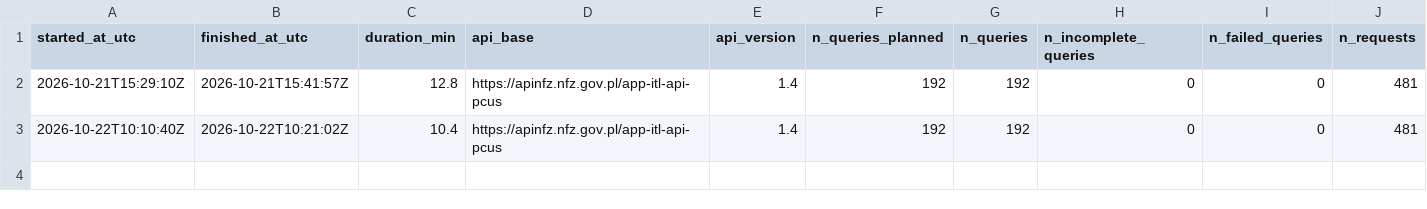
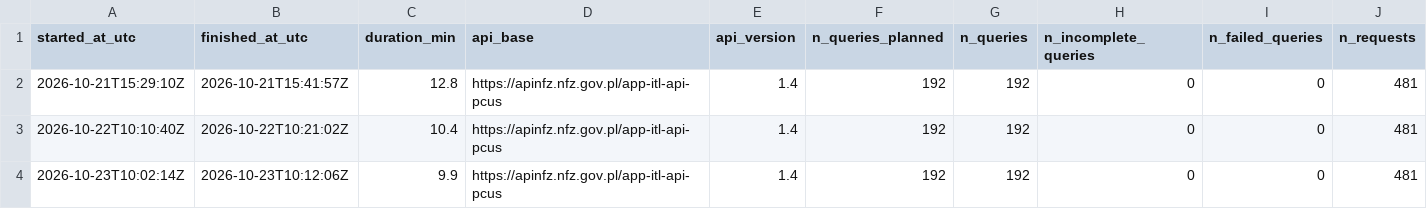
Before and after one commit to plkwilkow/nfz-kolejki, a CSV file: data/logs/runs.csv, drawn as a sheet; only a part is shown; rows hold the shown columns only; the diff names each change by its address in the sheet, - before the commit and + after, or states it on an @@ line.

```diff
--- a/data/logs/runs.csv
+++ b/data/logs/runs.csv
+row 4: 2026-10-23T10:02:14Z | 2026-10-23T10:12:06Z | 9.9 | https://apinfz.nfz.gov.pl/app-itl-api-pcus | 1.4 | 192 | 192 | 0 | 0 | 481
```
Also changed, not shown: 3 other files.
